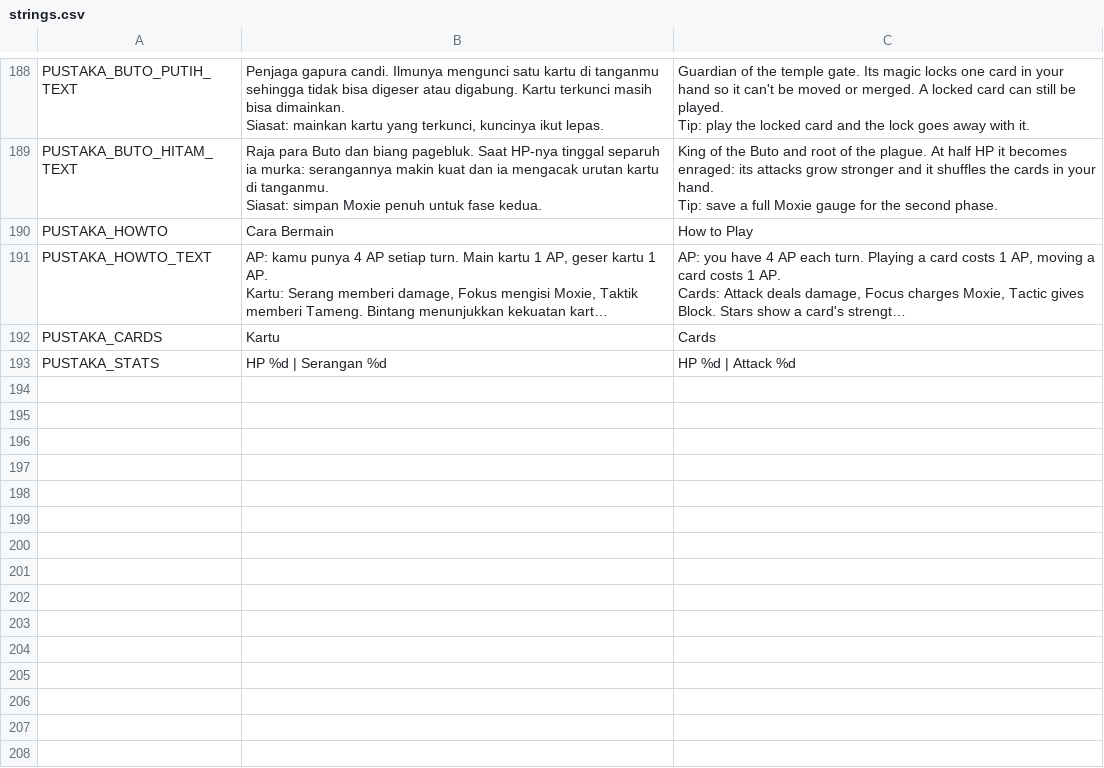
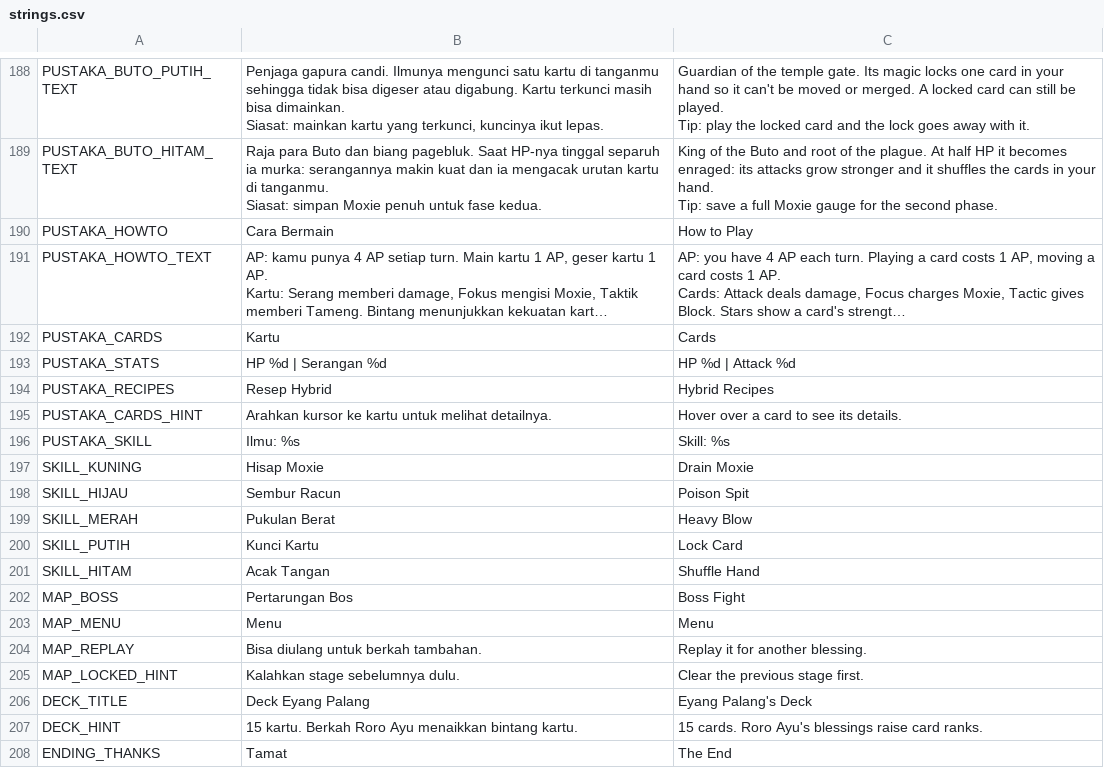
Before and after one commit to imamabidin999-maker/GDD, a CSV file: localization/strings.csv, drawn as a sheet; only a part is shown, gaps mark what is left out; long unchanged cells end in …; the diff names each change by its address in the sheet, - before the commit and + after, or states it on an @@ line.

```diff
--- a/localization/strings.csv
+++ b/localization/strings.csv
+row 194: PUSTAKA_RECIPES | Resep Hybrid | Hybrid Recipes
+row 195: PUSTAKA_CARDS_HINT | Arahkan kursor ke kartu untuk melihat detailnya. | Hover over a card to see its details.
+row 196: PUSTAKA_SKILL | Ilmu: %s | Skill: %s
+row 197: SKILL_KUNING | Hisap Moxie | Drain Moxie
+row 198: SKILL_HIJAU | Sembur Racun | Poison Spit
+row 199: SKILL_MERAH | Pukulan Berat | Heavy Blow
+row 200: SKILL_PUTIH | Kunci Kartu | Lock Card
+row 201: SKILL_HITAM | Acak Tangan | Shuffle Hand
+row 202: MAP_BOSS | Pertarungan Bos | Boss Fight
+row 203: MAP_MENU | Menu | Menu
+row 204: MAP_REPLAY | Bisa diulang untuk berkah tambahan. | Replay it for another blessing.
+row 205: MAP_LOCKED_HINT | Kalahkan stage sebelumnya dulu. | Clear the previous stage first.
+row 206: DECK_TITLE | Deck Eyang Palang | Eyang Palang's Deck
+row 207: DECK_HINT | 15 kartu. Berkah Roro Ayu menaikkan bintang kartu. | 15 cards. Roro Ayu's blessings raise card ranks.
+row 208: ENDING_THANKS | Tamat | The End
```
Also changed, not shown: 26 other files.
